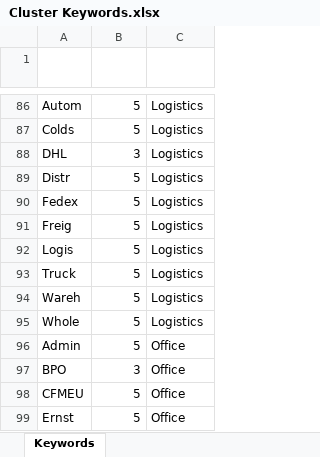
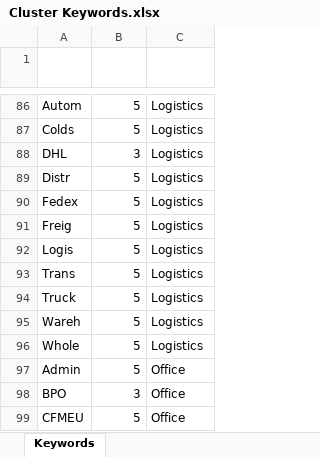
Before and after one commit to Mike-Honey/covid-19-outbreak-paths, an Excel workbook: Cluster Keywords.xlsx, sheet Keywords, drawn as a sheet; only a part is shown, gaps mark what is left out; the shorter side is filled out with more unchanged rows; values as stored, in another font and other column widths than the file's, no borders; conditional formats and table styles not drawn; the diff names each change by its address in the sheet, - before the commit and + after, or states it on an @@ line.

Commit message:
Add files via upload

```diff
--- a/Cluster Keywords.xlsx (sheet Keywords)
+++ b/Cluster Keywords.xlsx (sheet Keywords)
+row 93: Trans | 5 | Logistics
```
